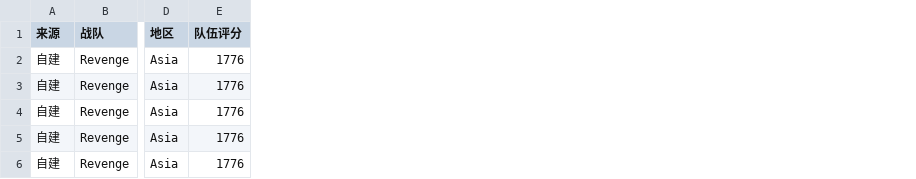
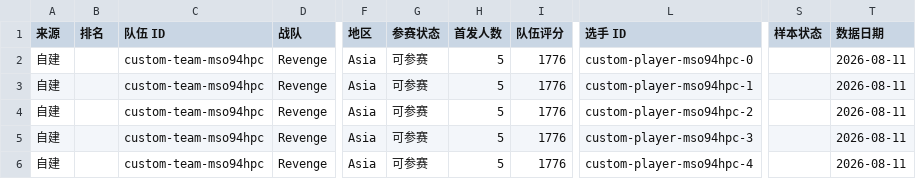
Before and after one commit to gaspainting/CS2-Tournament-Simulator, a CSV file: 自建战队与队员名单.csv, drawn as a sheet; only a part is shown, gaps mark what is left out; the diff names each change by its address in the sheet, - before the commit and + after, or states it on an @@ line.

Commit message:
data: export complete professional ranking library

```diff
--- a/自建战队与队员名单.csv
+++ b/自建战队与队员名单.csv
+column B (排名), empty
+column C (队伍 ID), rows 2-6: all custom-team-mso94hpc
+column G (参赛状态), rows 2-6: all 可参赛
+column H (首发人数), rows 2-6: all 5
+column L (选手 ID), rows 2-6: custom-player-mso94hpc-0 | custom-player-mso94hpc-1 | custom-player-mso94hpc-2 | custom-player-mso94hpc-3 | custom-player-mso94hpc-4
+column S (样本状态), empty
+column T (数据日期), rows 2-6: all 2026-08-11
```
Also changed, not shown: 8 other files.
